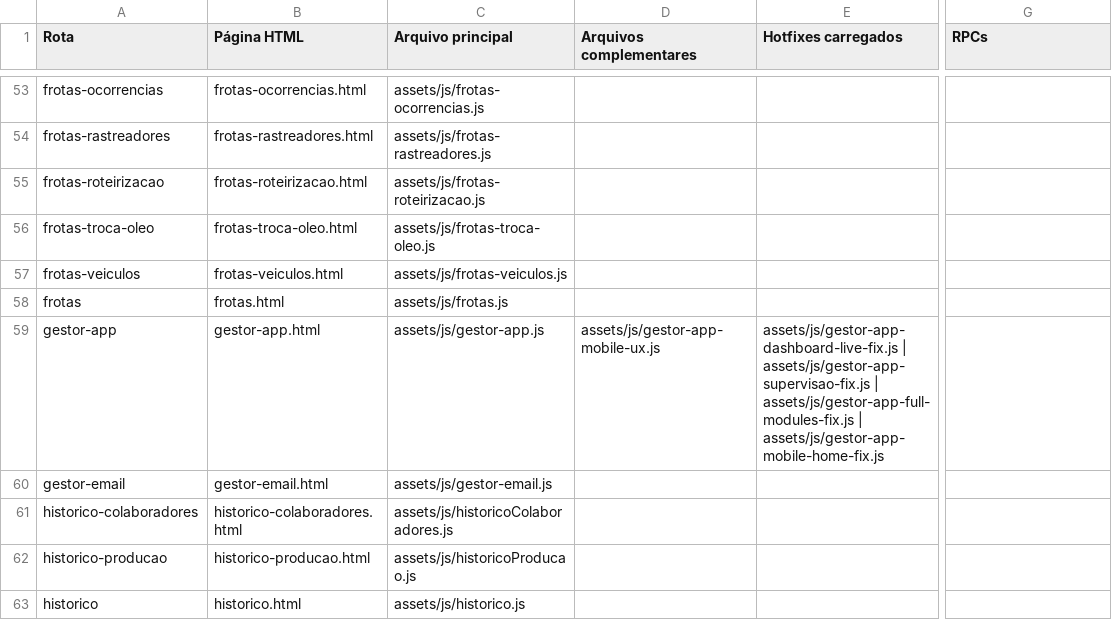
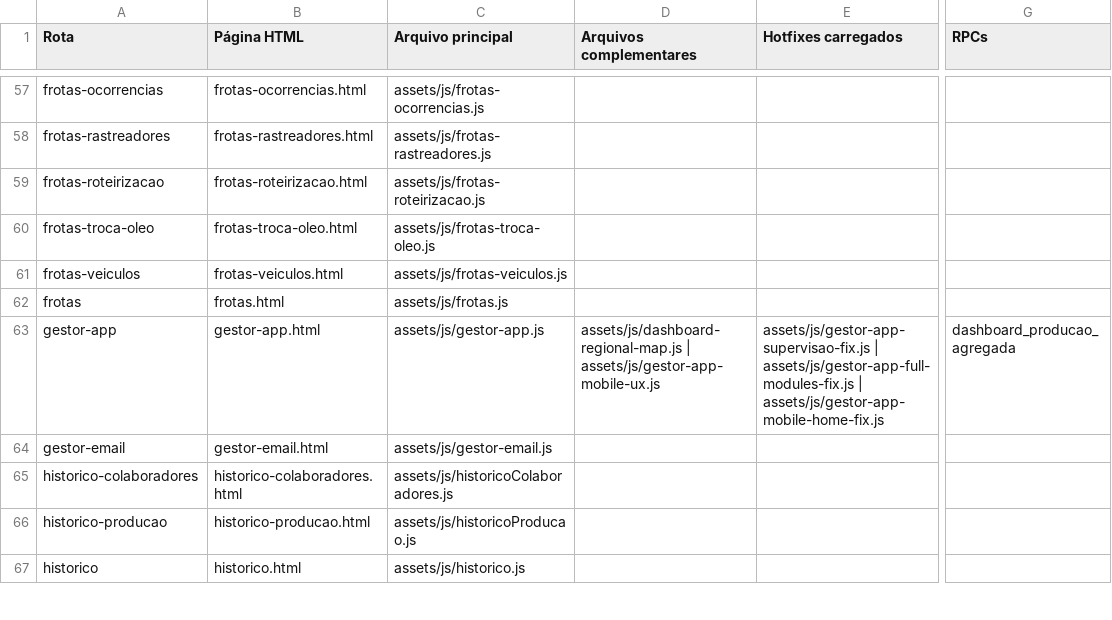
Before and after one commit to graomilTI/painel-web, a CSV file: docs/inventario/matriz-modulos.csv, drawn as a sheet; only a part is shown, gaps mark what is left out; addresses are those after the commit; the diff covers the shown part only; the diff names each change by its address in the sheet, - before the commit and + after, or states it on an @@ line.

```diff
--- a/docs/inventario/matriz-modulos.csv
+++ b/docs/inventario/matriz-modulos.csv
-D63 (Arquivos complementares): assets/js/gestor-app-mobile-ux.js
+D63 (Arquivos complementares): assets/js/dashboard-regional-map.js | assets/js/gestor-app-mobile-ux.js
-E63 (Hotfixes carregados): assets/js/gestor-app-dashboard-live-fix.js | assets/js/gestor-app-supervisao-fix.js |…
+E63 (Hotfixes carregados): assets/js/gestor-app-supervisao-fix.js |…
-G63 (RPCs): (empty)
+G63 (RPCs): dashboard_producao_agregada
```
Also changed, not shown: 4 added rows and 24 edited cells elsewhere in this file, docs/inventario/hotfixes.csv, docs/inventario/rpcs.csv, 13 other files.
